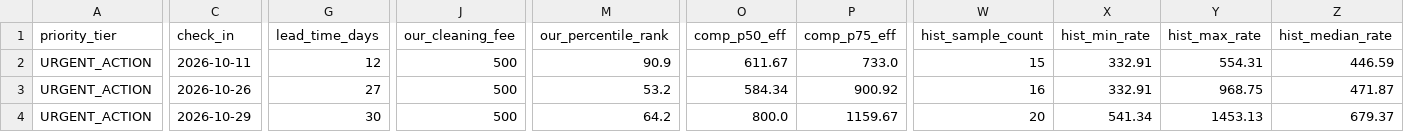
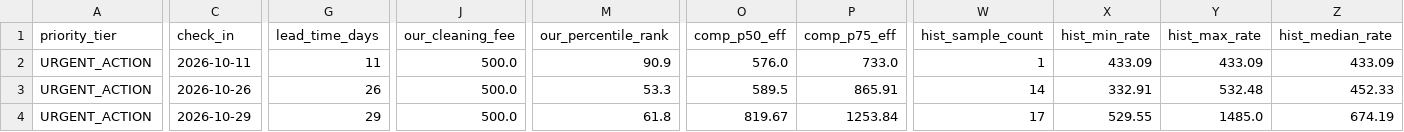
Before and after one commit to ivanpenkov/str-price-advisor, a CSV file: docs/latest_sheet.csv, drawn as a sheet; only a part is shown, gaps mark what is left out; the diff covers the shown part only; the diff names each change by its address in the sheet, - before the commit and + after, or states it on an @@ line.

```diff
--- a/docs/latest_sheet.csv
+++ b/docs/latest_sheet.csv
-G2 (lead_time_days): 12
+G2 (lead_time_days): 11
-J2:J4 (our_cleaning_fee): 500
+J2:J4 (our_cleaning_fee): 500.0
-O2 (comp_p50_eff): 611.67
+O2 (comp_p50_eff): 576.0
-W2 (hist_sample_count): 15
+W2 (hist_sample_count): 1
-X2 (hist_min_rate): 332.91
+X2 (hist_min_rate): 433.09
-Y2 (hist_max_rate): 554.31
+Y2 (hist_max_rate): 433.09
-Z2 (hist_median_rate): 446.59
+Z2 (hist_median_rate): 433.09
-G3 (lead_time_days): 27
+G3 (lead_time_days): 26
-M3 (our_percentile_rank): 53.2
+M3 (our_percentile_rank): 53.3
-O3 (comp_p50_eff): 584.34
+O3 (comp_p50_eff): 589.5
-P3 (comp_p75_eff): 900.92
+P3 (comp_p75_eff): 865.91
-W3 (hist_sample_count): 16
+W3 (hist_sample_count): 14
-Y3 (hist_max_rate): 968.75
+Y3 (hist_max_rate): 532.48
-Z3 (hist_median_rate): 471.87
+Z3 (hist_median_rate): 452.33
-G4 (lead_time_days): 30
+G4 (lead_time_days): 29
-M4 (our_percentile_rank): 64.2
+M4 (our_percentile_rank): 61.8
-O4 (comp_p50_eff): 800.0
+O4 (comp_p50_eff): 819.67
-P4 (comp_p75_eff): 1159.67
+P4 (comp_p75_eff): 1253.84
-W4 (hist_sample_count): 20
+W4 (hist_sample_count): 17
-X4 (hist_min_rate): 541.34
+X4 (hist_min_rate): 529.55
-Y4 (hist_max_rate): 1453.13
+Y4 (hist_max_rate): 1485.0
-Z4 (hist_median_rate): 679.37
+Z4 (hist_median_rate): 674.19
```
Also changed, not shown: 165 edited cells elsewhere in this file, 8 other files.
